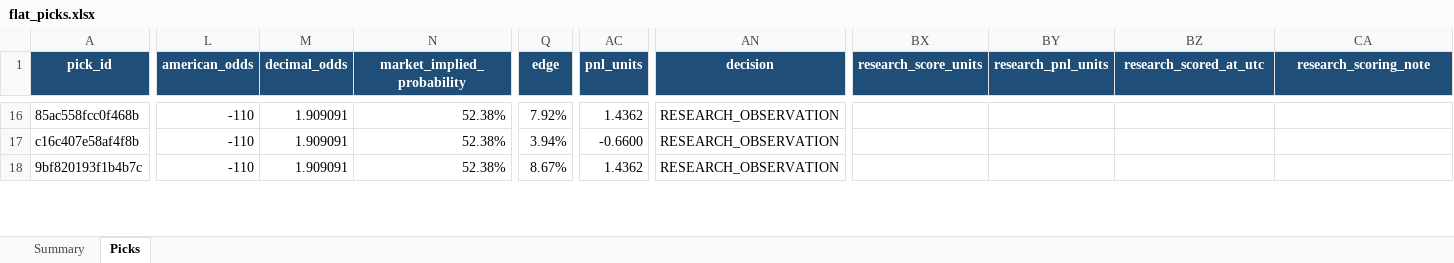
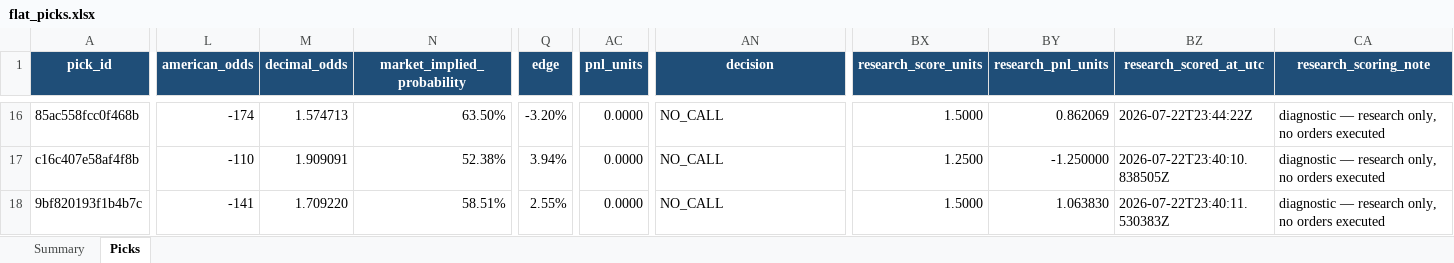
Before and after one commit to Vc9002/model-prediction, an Excel workbook: data/flat_picks.xlsx, sheet Picks, drawn as a sheet; only a part is shown, gaps mark what is left out; values as stored, in another font and other column widths than the file's, no borders; table styles not drawn; the diff covers the shown part only; the diff names each change by its address in the sheet, - before the commit and + after, or states it on an @@ line.

Commit message:
fix: flat ledger uses Polymarket closing prices, diagnostic P&L
- Applied same closing price lookup to flat_picks.xlsx
- All 111 settled rows have research_score_units + research_pnl_units
- Flat MLB: 56-37 +18.02U, WNBA: 13-5 +3.97U
- Esports settlement verified — 0 stale picks, all Jul 23-24 pending

```diff
--- a/data/flat_picks.xlsx (sheet Picks)
+++ b/data/flat_picks.xlsx (sheet Picks)
-L16 (american_odds): -110
+L16 (american_odds): -174
-M16 (decimal_odds): 1.909091
+M16 (decimal_odds): 1.574713
-N16 (market_implied_probability): 52.38%
+N16 (market_implied_probability): 63.50%
-Q16 (edge): 7.92%
+Q16 (edge): -3.20%
-AC16 (pnl_units): 1.4362
+AC16 (pnl_units): 0.0000
-AN16:AN18 (decision): RESEARCH_OBSERVATION
+AN16:AN18 (decision): NO_CALL
-BX16 (research_score_units): (empty)
+BX16 (research_score_units): 1.5000
-BY16 (research_pnl_units): (empty)
+BY16 (research_pnl_units): 0.862069
-BZ16 (research_scored_at_utc): (empty)
+BZ16 (research_scored_at_utc): 2026-07-22T23:44:22Z
-CA16:CA18 (research_scoring_note): (empty)
+CA16:CA18 (research_scoring_note): diagnostic — research only, no orders executed
-AC17 (pnl_units): -0.6600
+AC17 (pnl_units): 0.0000
-BX17 (research_score_units): (empty)
+BX17 (research_score_units): 1.2500
-BY17 (research_pnl_units): (empty)
+BY17 (research_pnl_units): -1.250000
-BZ17 (research_scored_at_utc): (empty)
+BZ17 (research_scored_at_utc): 2026-07-22T23:40:10.838505Z
-L18 (american_odds): -110
+L18 (american_odds): -141
-M18 (decimal_odds): 1.909091
+M18 (decimal_odds): 1.709220
-N18 (market_implied_probability): 52.38%
+N18 (market_implied_probability): 58.51%
-Q18 (edge): 8.67%
+Q18 (edge): 2.55%
-AC18 (pnl_units): 1.4362
+AC18 (pnl_units): 0.0000
-BX18 (research_score_units): (empty)
+BX18 (research_score_units): 1.5000
-BY18 (research_pnl_units): (empty)
+BY18 (research_pnl_units): 1.063830
-BZ18 (research_scored_at_utc): (empty)
+BZ18 (research_scored_at_utc): 2026-07-22T23:40:11.530383Z
```
Also changed, not shown: 919 edited cells elsewhere in this sheet.
